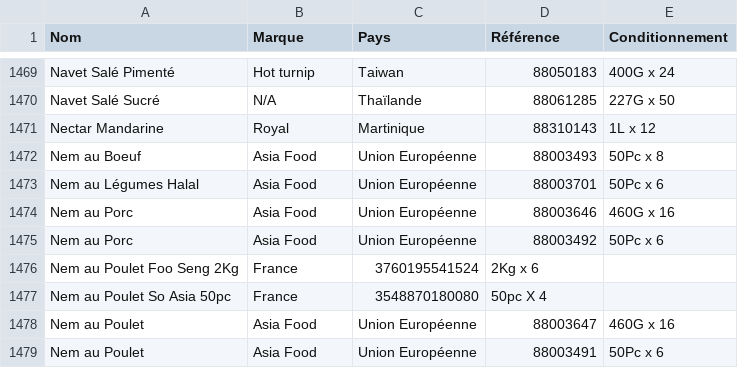
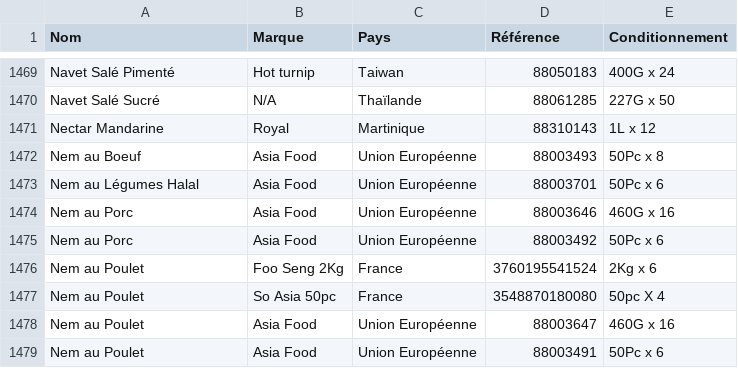
Before and after one commit to alexthegreatwhite/catalogue, a CSV file: base.csv, drawn as a sheet; only a part is shown, gaps mark what is left out; removed rows and columns are numbered as before the commit, all else as after; the diff names each change by its address in the sheet, - before the commit and + after, or states it on an @@ line.

Commit message:
gggg

```diff
--- a/base.csv
+++ b/base.csv
-row 1476: Nem au Poulet Foo Seng 2Kg | France | 3760195541524 | 2Kg x 6
-row 1477: Nem au Poulet So Asia 50pc | France | 3548870180080 | 50pc X 4
+row 1476: Nem au Poulet | Foo Seng 2Kg | France | 3760195541524 | 2Kg x 6
+row 1477: Nem au Poulet | So Asia 50pc | France | 3548870180080 | 50pc X 4
```
